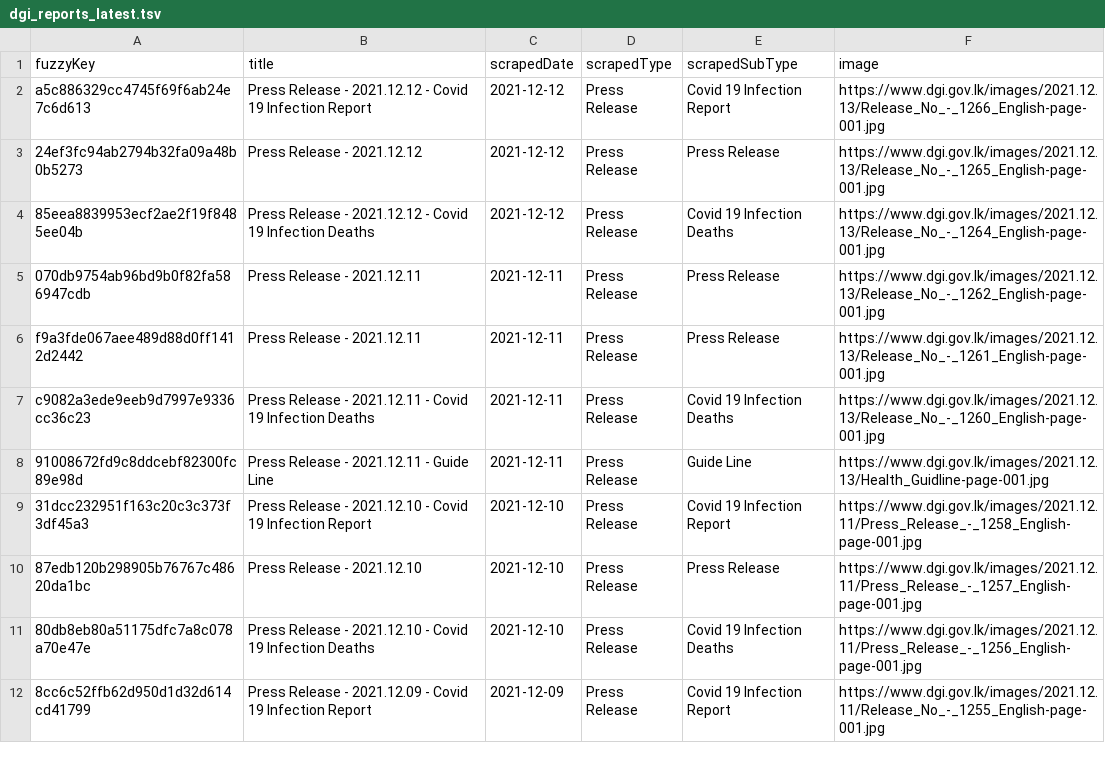
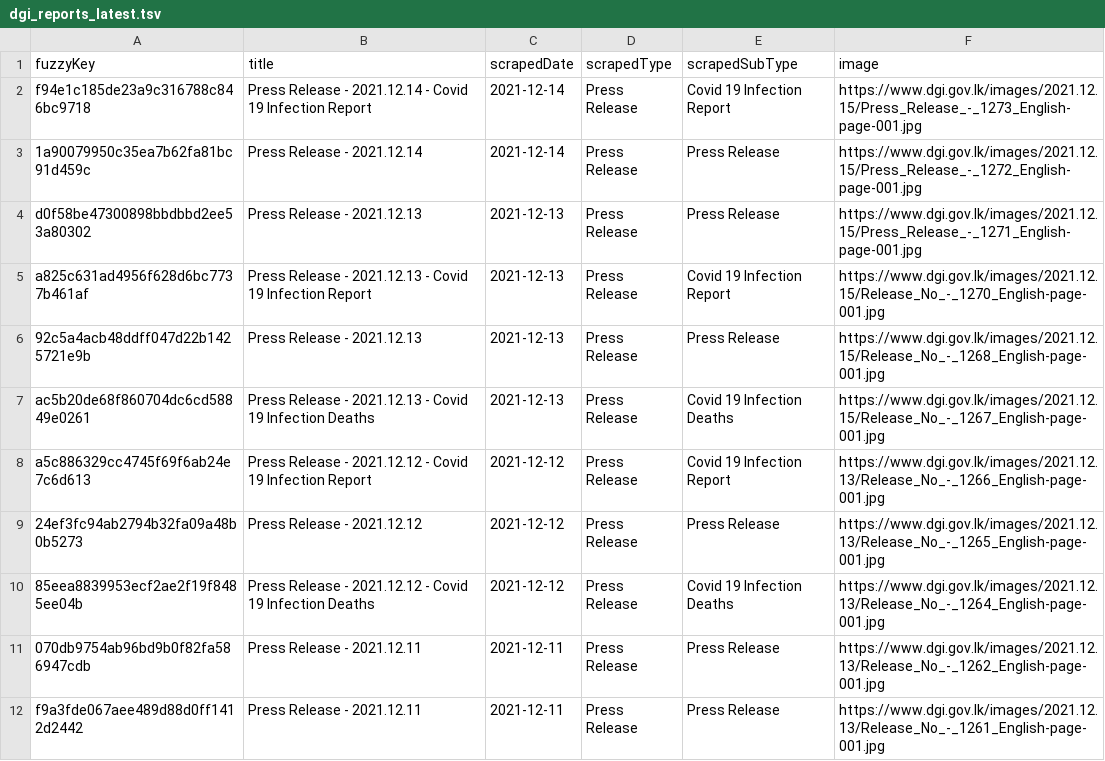
Before and after one commit to kaveenr/covid19-memorial-lk-data, a TSV file: data/dgi_reports_latest.tsv, drawn as a sheet; only a part is shown; the shorter side is filled out with more unchanged rows.

```diff
--- a/data/dgi_reports_latest.tsv
+++ b/data/dgi_reports_latest.tsv
@@ -1,2 +1,8 @@
 fuzzyKey	title	scrapedDate	scrapedType	scrapedSubType	image
+f94e1c185de23a9c316788c846bc9718	Press Release - 2021.12.14 - Covid 19 Infection Report	2021-12-14	Press Release	Covid 19 Infection Report	https://www.dgi.gov.lk/images/2021.12.15/Press_Release_-_1273_English-page-001.jpg
+1a90079950c35ea7b62fa81bc91d459c	Press Release - 2021.12.14	2021-12-14	Press Release	Press Release	https://www.dgi.gov.lk/images/2021.12.15/Press_Release_-_1272_English-page-001.jpg
+d0f58be47300898bbdbbd2ee53a80302	Press Release - 2021.12.13	2021-12-13	Press Release	Press Release	https://www.dgi.gov.lk/images/2021.12.15/Press_Release_-_1271_English-page-001.jpg
+a825c631ad4956f628d6bc7737b461af	Press Release - 2021.12.13 - Covid 19 Infection Report	2021-12-13	Press Release	Covid 19 Infection Report	https://www.dgi.gov.lk/images/2021.12.15/Release_No_-_1270_English-page-001.jpg
+92c5a4acb48ddff047d22b1425721e9b	Press Release - 2021.12.13	2021-12-13	Press Release	Press Release	https://www.dgi.gov.lk/images/2021.12.15/Release_No_-_1268_English-page-001.jpg
+ac5b20de68f860704dc6cd58849e0261	Press Release - 2021.12.13 - Covid 19 Infection Deaths	2021-12-13	Press Release	Covid 19 Infection Deaths	https://www.dgi.gov.lk/images/2021.12.15/Release_No_-_1267_English-page-001.jpg
 a5c886329cc4745f69f6ab24e7c6d613	Press Release - 2021.12.12 - Covid 19 Infection Report	2021-12-12	Press Release	Covid 19 Infection Report	https://www.dgi.gov.lk/images/2021.12.13/Release_No_-_1266_English-page-001.jpg
```
Also changed, not shown: data/user_keys_latest.tsv, 3 other files.
